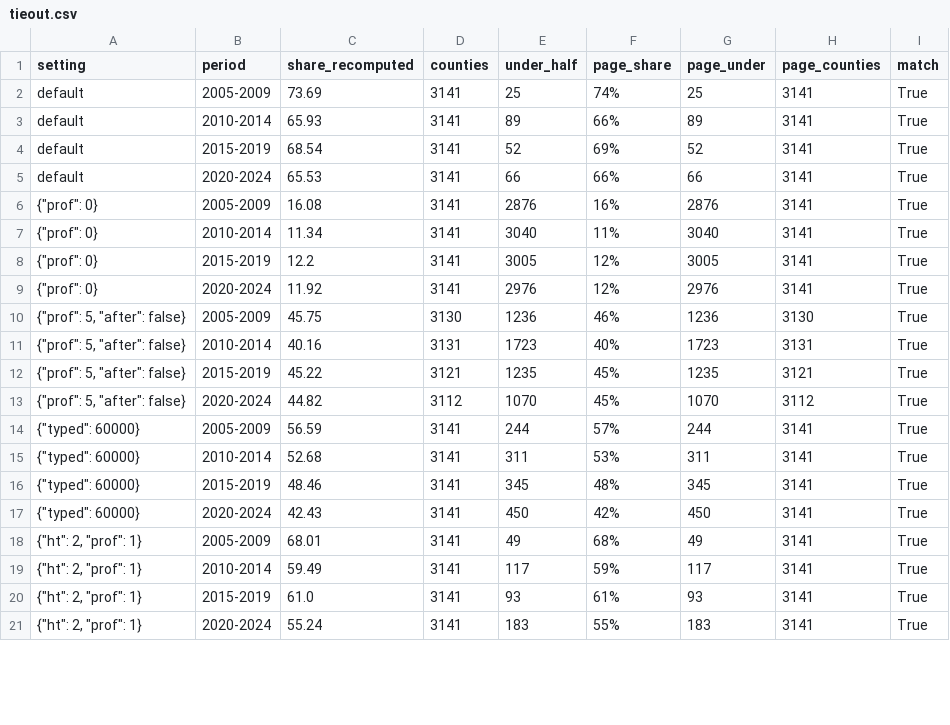
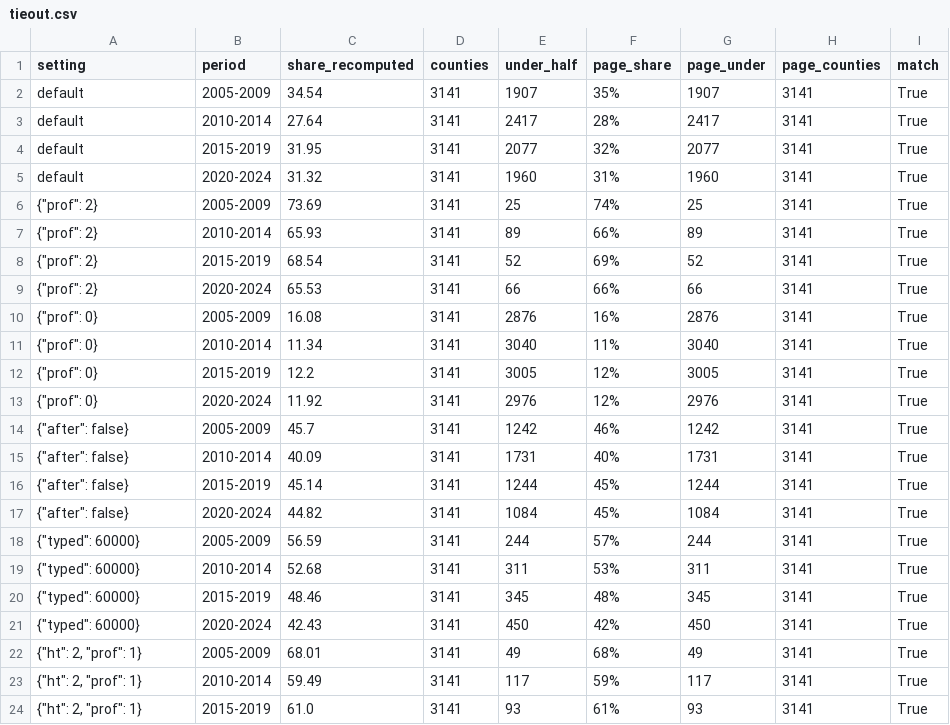
Before and after one commit to Data4ThePeople/AffordableHousing, a CSV file: data/processed/tieout.csv, drawn as a sheet; only a part is shown; the shorter side is filled out with more unchanged rows; the diff covers the shown part only.

```diff
--- a/data/processed/tieout.csv
+++ b/data/processed/tieout.csv
@@ -1,6 +1,10 @@
 setting,period,share_recomputed,counties,under_half,page_share,page_under,page_counties,match
-default,2005-2009,73.69,3141,25,74%,25,3141,True
-default,2010-2014,65.93,3141,89,66%,89,3141,True
-default,2015-2019,68.54,3141,52,69%,52,3141,True
-default,2020-2024,65.53,3141,66,66%,66,3141,True
+default,2005-2009,34.54,3141,1907,35%,1907,3141,True
+default,2010-2014,27.64,3141,2417,28%,2417,3141,True
+default,2015-2019,31.95,3141,2077,32%,2077,3141,True
+default,2020-2024,31.32,3141,1960,31%,1960,3141,True
+"{""prof"": 2}",2005-2009,73.69,3141,25,74%,25,3141,True
+"{""prof"": 2}",2010-2014,65.93,3141,89,66%,89,3141,True
+"{""prof"": 2}",2015-2019,68.54,3141,52,69%,52,3141,True
+"{""prof"": 2}",2020-2024,65.53,3141,66,66%,66,3141,True
 "{""prof"": 0}",2005-2009,16.08,3141,2876,16%,2876,3141,True
@@ -9,6 +13,6 @@ default,2020-2024,65.53,3141,66,66%,66,3141,True
 "{""prof"": 0}",2020-2024,11.92,3141,2976,12%,2976,3141,True
-"{""prof"": 5, ""after"": false}",2005-2009,45.75,3130,1236,46%,1236,3130,True
-"{""prof"": 5, ""after"": false}",2010-2014,40.16,3131,1723,40%,1723,3131,True
-"{""prof"": 5, ""after"": false}",2015-2019,45.22,3121,1235,45%,1235,3121,True
-"{""prof"": 5, ""after"": false}",2020-2024,44.82,3112,1070,45%,1070,3112,True
+"{""after"": false}",2005-2009,45.7,3141,1242,46%,1242,3141,True
+"{""after"": false}",2010-2014,40.09,3141,1731,40%,1731,3141,True
+"{""after"": false}",2015-2019,45.14,3141,1244,45%,1244,3141,True
+"{""after"": false}",2020-2024,44.82,3141,1084,45%,1084,3141,True
 "{""typed"": 60000}",2005-2009,56.59,3141,244,57%,244,3141,True
```
Also changed, not shown: 4 added rows and 32 edited cells elsewhere in this file, data/processed/coverage.csv, 14 other files.
